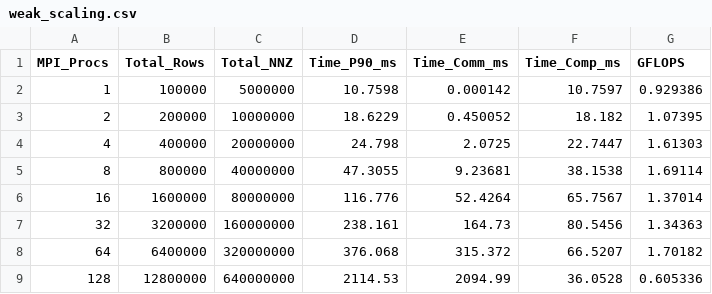
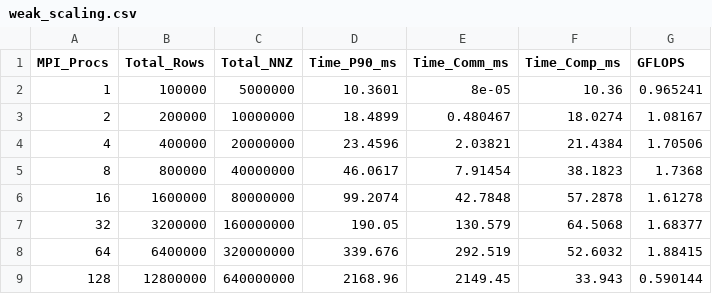
Before and after one commit to mick3ymouse/PARCO-Computing-2026-243976, a CSV file: Deliverable2_MPI/results/weak_scaling.csv, drawn as a sheet.

Commit message:
docs: add benchmark results from HPC cluster run

```diff
--- a/Deliverable2_MPI/results/weak_scaling.csv
+++ b/Deliverable2_MPI/results/weak_scaling.csv
@@ -1,9 +1,9 @@
 MPI_Procs,Total_Rows,Total_NNZ,Time_P90_ms,Time_Comm_ms,Time_Comp_ms,GFLOPS
-1,100000,5000000,10.7598,0.000142,10.7597,0.929386
-2,200000,10000000,18.6229,0.450052,18.182,1.07395
-4,400000,20000000,24.798,2.0725,22.7447,1.61303
-8,800000,40000000,47.3055,9.23681,38.1538,1.69114
-16,1600000,80000000,116.776,52.4264,65.7567,1.37014
-32,3200000,160000000,238.161,164.73,80.5456,1.34363
-64,6400000,320000000,376.068,315.372,66.5207,1.70182
-128,12800000,640000000,2114.53,2094.99,36.0528,0.605336
+1,100000,5000000,10.3601,8e-05,10.36,0.965241
+2,200000,10000000,18.4899,0.480467,18.0274,1.08167
+4,400000,20000000,23.4596,2.03821,21.4384,1.70506
+8,800000,40000000,46.0617,7.91454,38.1823,1.7368
+16,1600000,80000000,99.2074,42.7848,57.2878,1.61278
+32,3200000,160000000,190.05,130.579,64.5068,1.68377
+64,6400000,320000000,339.676,292.519,52.6032,1.88415
+128,12800000,640000000,2168.96,2149.45,33.943,0.590144
```
Also changed, not shown: Deliverable2_MPI/results/strong_scaling.csv, 4 other files.
